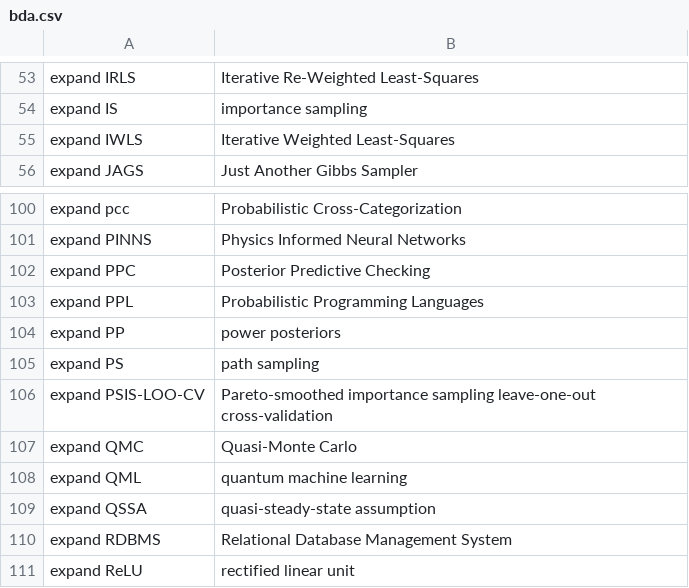
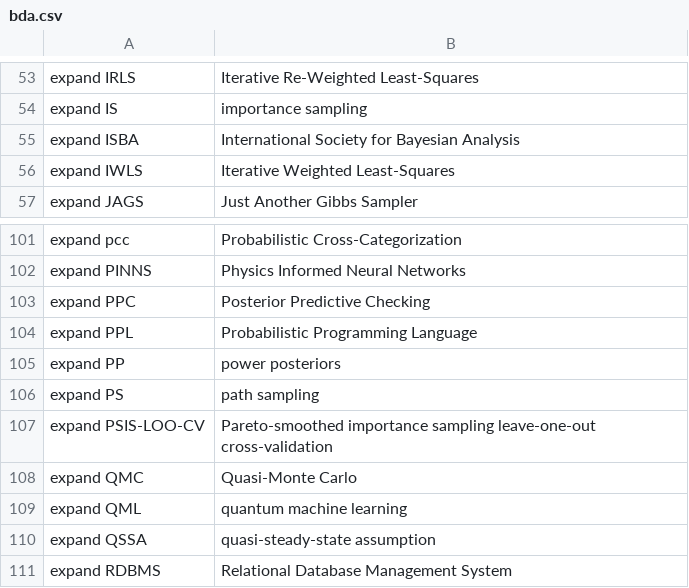
Before and after one commit to MooersLab/bayesian-data-analysis-voice-in, a CSV file: bda.csv, drawn as a sheet; only a part is shown, gaps mark what is left out; the shorter side is filled out with more unchanged rows.

Commit message:
Update bda.csv

```diff
--- a/bda.csv
+++ b/bda.csv
@@ -54,2 +54,3 @@ expand IRLS,Iterative Re-Weighted Least-Squares
 expand IS,importance sampling
+expand ISBA,International Society for Bayesian Analysis
 expand IWLS,Iterative Weighted Least-Squares
@@ -102,3 +103,3 @@ expand PINNS,Physics Informed Neural Networks
 expand PPC,Posterior Predictive Checking
-expand PPL,Probabilistic Programming Languages
+expand PPL,Probabilistic Programming Language
 expand PP,power posteriors
```
